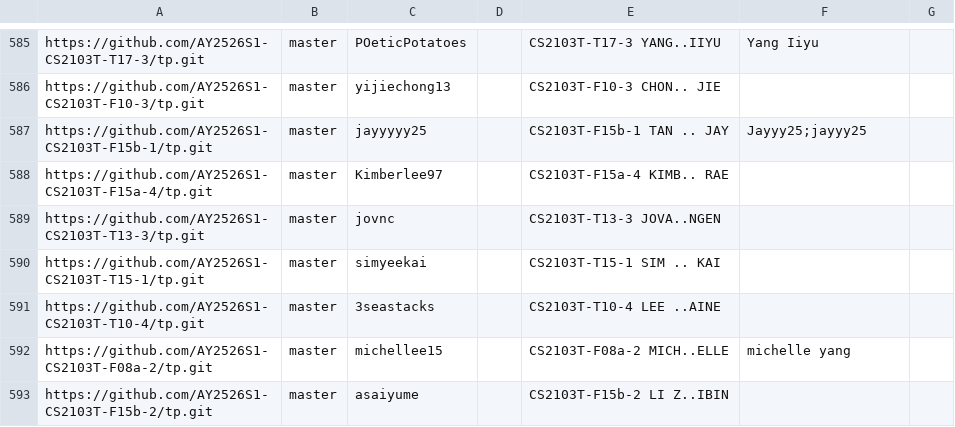
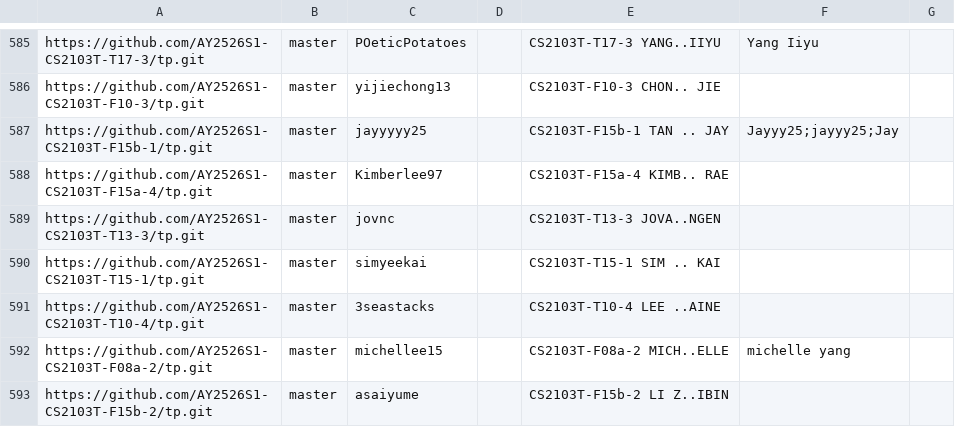
Before and after one commit to nus-cs2103-AY2526S1/tp-dashboard, a CSV file: config/author-config.csv, drawn as a sheet; only a part is shown, gaps mark what is left out.

Commit message:
Update configs

```diff
--- a/config/author-config.csv
+++ b/config/author-config.csv
@@ -586,3 +586,3 @@ https://github.com/AY2526S1-CS2103T-T17-3/tp.git,master,POeticPotatoes,,CS2103T-
 https://github.com/AY2526S1-CS2103T-F10-3/tp.git,master,yijiechong13,,CS2103T-F10-3 CHON.. JIE,,
-https://github.com/AY2526S1-CS2103T-F15b-1/tp.git,master,jayyyyy25,,CS2103T-F15b-1 TAN .. JAY,Jayyy25;jayyy25,
+https://github.com/AY2526S1-CS2103T-F15b-1/tp.git,master,jayyyyy25,,CS2103T-F15b-1 TAN .. JAY,Jayyy25;jayyy25;Jay,
 https://github.com/AY2526S1-CS2103T-F15a-4/tp.git,master,Kimberlee97,,CS2103T-F15a-4 KIMB.. RAE,,
```
